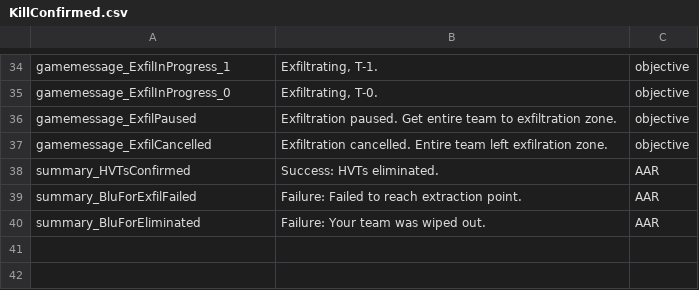
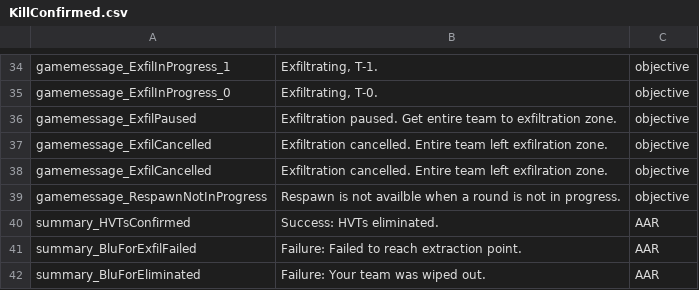
Before and after one commit to JakBaranowski/ground-branch-game-modes, a CSV file: GroundBranch/Content/Localization/GroundBranch/en/KillConfirmed.csv, drawn as a sheet; only a part is shown, gaps mark what is left out; the diff names each change by its address in the sheet, - before the commit and + after, or states it on an @@ line.

Commit message:
Tidying up respawn PoC Updated manifests to use globing and dependencies Created common files manifest Changed name of the BreakOut default loadout to BreakOut Moved BreakOut recommended loadout message to Lower Tidied up BreakOut code Tidied up KillConfirmed code RespawnLaptop now uses slightly less fragile method for obtaining team object Tidied up Teams code Updated localization with new lines

```diff
--- a/GroundBranch/Content/Localization/GroundBranch/en/KillConfirmed.csv
+++ b/GroundBranch/Content/Localization/GroundBranch/en/KillConfirmed.csv
+row 38: gamemessage_ExfilCancelled | Exfiltration cancelled. Entire team left exfilration zone. | objective
+row 39: gamemessage_RespawnNotInProgress | Respawn is not availble when a round is not in progress. | objective
```
Also changed, not shown: GroundBranch/Content/Localization/GroundBranch/en/BreakOut.csv, 10 other files.
